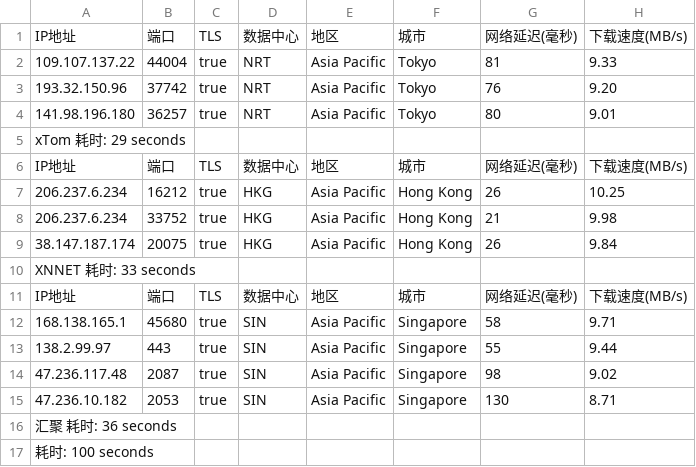
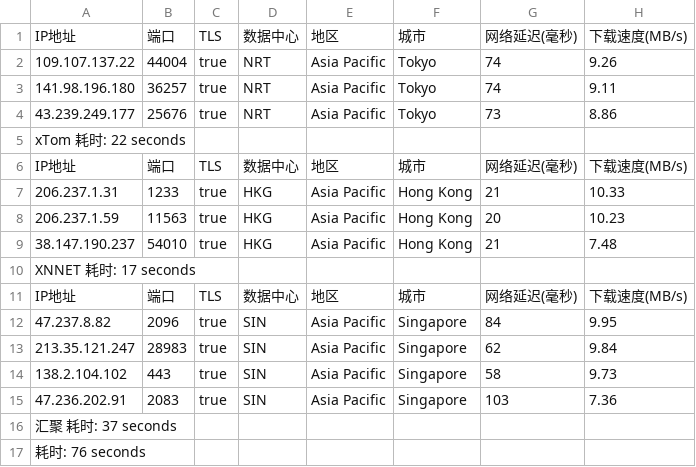
Before and after one commit to fatkun/bestcf, a CSV file: output/result.csv, drawn as a sheet; removed rows and columns are numbered as before the commit, all else as after; the diff names each change by its address in the sheet, - before the commit and + after, or states it on an @@ line.

```diff
--- a/output/result.csv
+++ b/output/result.csv
-G2: 81
+G2: 74
-H2: 9.33
+H2: 9.26
-row 3: 193.32.150.96 | 37742 | true | NRT | Asia Pacific | Tokyo | 76 | 9.20
-G3: 80
+G3: 74
-H3: 9.01
+H3: 9.11
+row 4: 43.239.249.177 | 25676 | true | NRT | Asia Pacific | Tokyo | 73 | 8.86
-A5: xTom 耗时: 29 seconds
+A5: xTom 耗时: 22 seconds
-row 7: 206.237.6.234 | 16212 | true | HKG | Asia Pacific | Hong Kong | 26 | 10.25
-A7: 206.237.6.234
+A7: 206.237.1.31
-B7: 33752
+B7: 1233
-H7: 9.98
+H7: 10.33
+row 8: 206.237.1.59 | 11563 | true | HKG | Asia Pacific | Hong Kong | 20 | 10.23
-A9: 38.147.187.174
+A9: 38.147.190.237
-B9: 20075
+B9: 54010
-G9: 26
+G9: 21
-H9: 9.84
+H9: 7.48
-A10: XNNET 耗时: 33 seconds
+A10: XNNET 耗时: 17 seconds
+row 12: 47.237.8.82 | 2096 | true | SIN | Asia Pacific | Singapore | 84 | 9.95
-A13: 168.138.165.1
+A13: 213.35.121.247
-B13: 45680
+B13: 28983
-G13: 58
+G13: 62
-H13: 9.71
+H13: 9.84
-A14: 138.2.99.97
+A14: 138.2.104.102
-G14: 55
+G14: 58
-H14: 9.44
+H14: 9.73
-row 14: 47.236.117.48 | 2087 | true | SIN | Asia Pacific | Singapore | 98 | 9.02
-A15: 47.236.10.182
+A15: 47.236.202.91
-B15: 2053
+B15: 2083
-G15: 130
+G15: 103
-H15: 8.71
+H15: 7.36
-A16: 汇聚 耗时: 36 seconds
+A16: 汇聚 耗时: 37 seconds
-A17: 耗时: 100 seconds
+A17: 耗时: 76 seconds
```
Also changed, not shown: 1 other file.
